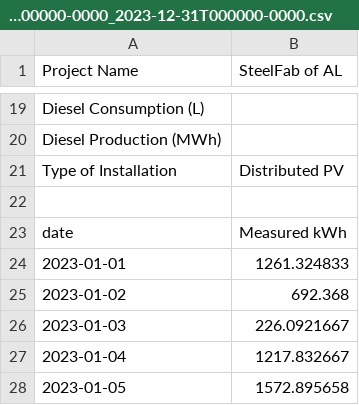
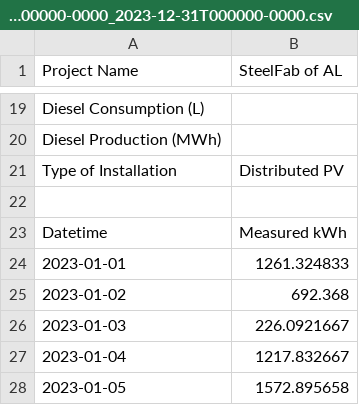
Before and after one commit to Renewvia-Energy/Renewvia-REC, a CSV file: verification_data/SteelFabOfAL_2023-01-01T000000-0000_2023-12-31T000000-0000.csv, drawn as a sheet; only a part is shown, gaps mark what is left out.

Commit message:
Datetime header

```diff
--- a/verification_data/SteelFabOfAL_2023-01-01T000000-0000_2023-12-31T000000-0000.csv
+++ b/verification_data/SteelFabOfAL_2023-01-01T000000-0000_2023-12-31T000000-0000.csv
@@ -22,3 +22,3 @@ Type of Installation,Distributed PV
 ,
-date,Measured kWh
+Datetime,Measured kWh
 2023-01-01,1261.324833
```
Also changed, not shown: verification_data/SteelFabOfGA_2023-01-01T000000-0000_2023-12-31T000000-0000.csv, verification_data/SteelFabOfVA_2023-01-01T000000-0000_2023-12-31T000000-0000.csv.
